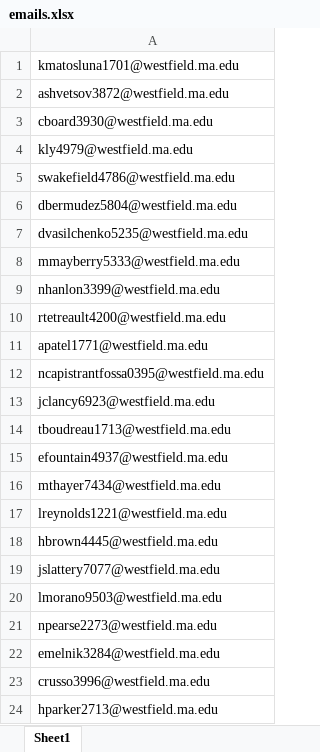
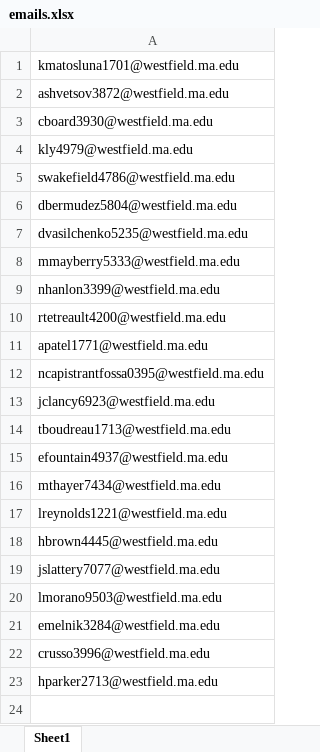
Before and after one commit to amosca01/MATH220-S24, an Excel workbook: assets/emails.xlsx, sheet Sheet1, drawn as a sheet; values as stored, in another font and other column widths than the file's, no borders; the diff names each change by its address in the sheet, - before the commit and + after, or states it on an @@ line.

```diff
--- a/assets/emails.xlsx (sheet Sheet1)
+++ b/assets/emails.xlsx (sheet Sheet1)
-row 21: npearse2273@westfield.ma.edu
```
Also changed, not shown: 5 other files.
